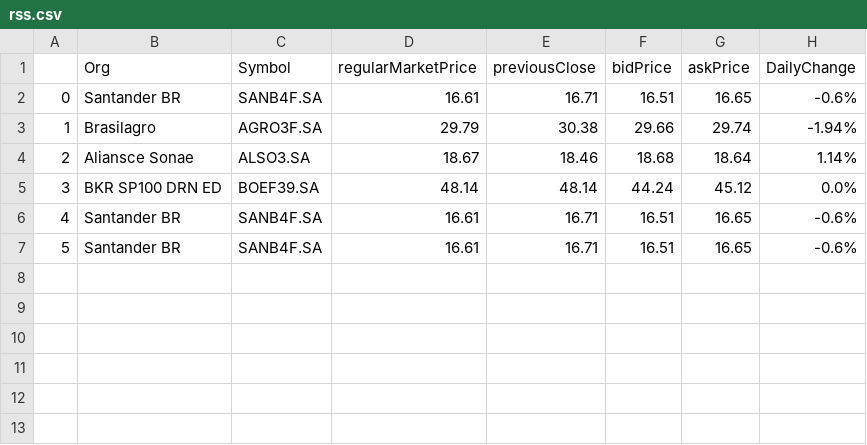
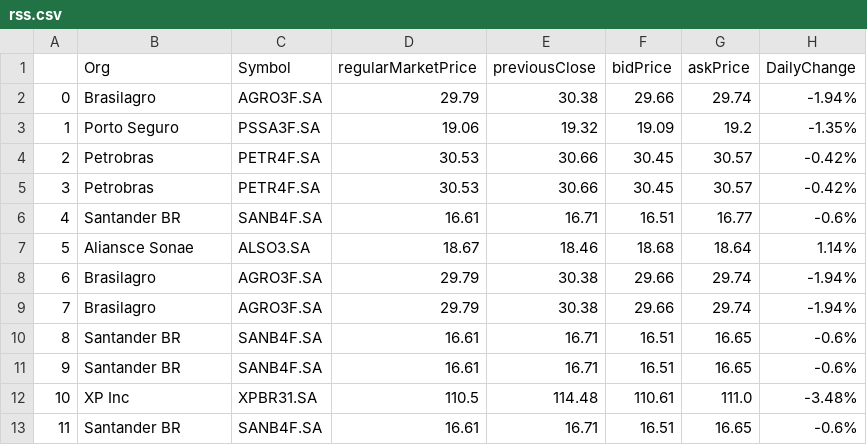
Before and after one commit to felipeLx/finance_rss, a CSV file: data/rss.csv, drawn as a sheet; removed rows and columns are numbered as before the commit, all else as after; the diff names each change by its address in the sheet, - before the commit and + after, or states it on an @@ line.

```diff
--- a/data/rss.csv
+++ b/data/rss.csv
@@ column A renumbered between rows 2 and 11 @@
+row 3: 1 | Porto Seguro | PSSA3F.SA | 19.06 | 19.32 | 19.09 | 19.2 | -1.35%
+row 4: 2 | Petrobras | PETR4F.SA | 30.53 | 30.66 | 30.45 | 30.57 | -0.42%
+row 5: 3 | Petrobras | PETR4F.SA | 30.53 | 30.66 | 30.45 | 30.57 | -0.42%
+row 6: 4 | Santander BR | SANB4F.SA | 16.61 | 16.71 | 16.51 | 16.77 | -0.6%
-row 5: 3 | BKR SP100 DRN ED | BOEF39.SA | 48.14 | 48.14 | 44.24 | 45.12 | 0.0%
+row 8: 6 | Brasilagro | AGRO3F.SA | 29.79 | 30.38 | 29.66 | 29.74 | -1.94%
+row 9: 7 | Brasilagro | AGRO3F.SA | 29.79 | 30.38 | 29.66 | 29.74 | -1.94%
+row 12: 10 | XP Inc | XPBR31.SA | 110.5 | 114.48 | 110.61 | 111.0 | -3.48%
@@ row 2 moved to row 13: 11 @@
```
Also changed, not shown: 1 other file.
